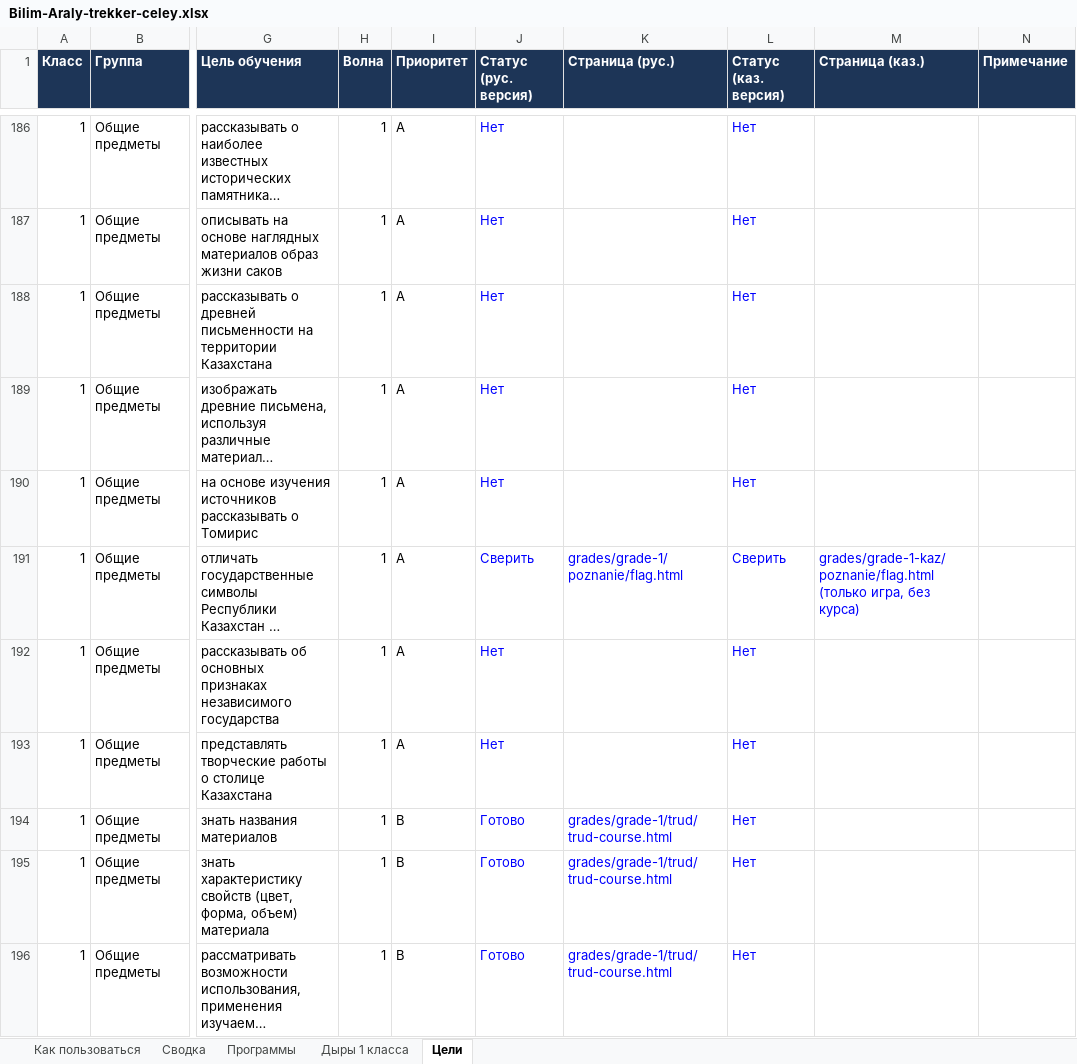
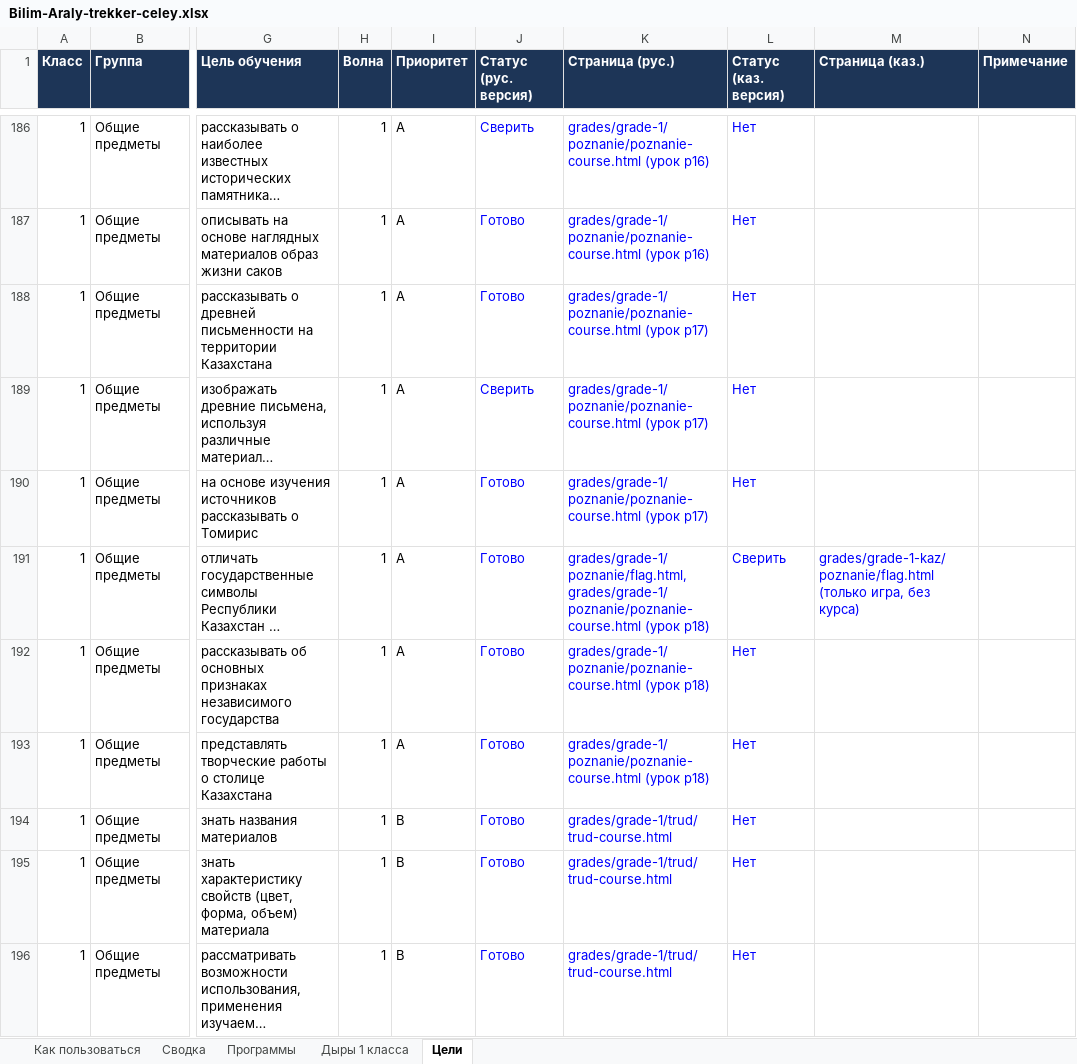
Before and after one commit to maksatmake7-maker/kids-platform-kz, an Excel workbook: curriculum/Bilim-Araly-trekker-celey.xlsx, sheet Цели, drawn as a sheet; only a part is shown, gaps mark what is left out; long unchanged cells end in …; values as stored, in another font and other column widths than the file's, no borders; charts and pictures and conditional formats not drawn; the diff covers the shown part only; the diff names each change by its address in the sheet, - before the commit and + after, or states it on an @@ line.

```diff
--- a/curriculum/Bilim-Araly-trekker-celey.xlsx (sheet Цели)
+++ b/curriculum/Bilim-Araly-trekker-celey.xlsx (sheet Цели)
-J186 (Статус (рус. версия)): Нет
+J186 (Статус (рус. версия)): Сверить
-K186:K187 (Страница (рус.)): (empty)
+K186:K187 (Страница (рус.)): grades/grade-1/poznanie/poznanie-course.html (урок p16)
-J187:J188 (Статус (рус. версия)): Нет
+J187:J188 (Статус (рус. версия)): Готово
-K188:K190 (Страница (рус.)): (empty)
+K188:K190 (Страница (рус.)): grades/grade-1/poznanie/poznanie-course.html (урок p17)
-J189 (Статус (рус. версия)): Нет
+J189 (Статус (рус. версия)): Сверить
-J190 (Статус (рус. версия)): Нет
+J190 (Статус (рус. версия)): Готово
-J191 (Статус (рус. версия)): Сверить
+J191 (Статус (рус. версия)): Готово
-K191 (Страница (рус.)): grades/grade-1/poznanie/flag.html
+K191 (Страница (рус.)): grades/grade-1/poznanie/flag.html, grades/grade-1/poznanie/poznanie-course.html (урок p18)
-J192:J193 (Статус (рус. версия)): Нет
+J192:J193 (Статус (рус. версия)): Готово
-K192:K193 (Страница (рус.)): (empty)
+K192:K193 (Страница (рус.)): grades/grade-1/poznanie/poznanie-course.html (урок p18)
```
Also changed, not shown: 48 edited cells elsewhere in this sheet, sheet Дыры 1 класса, sheet Сводка, 3 other files.
